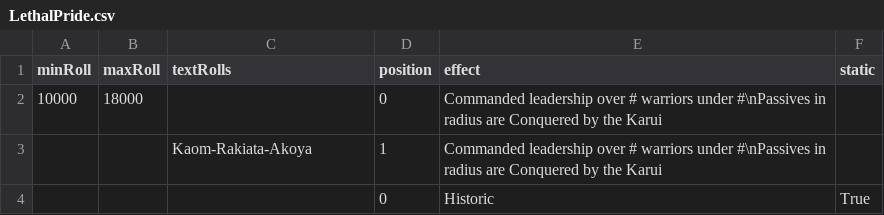
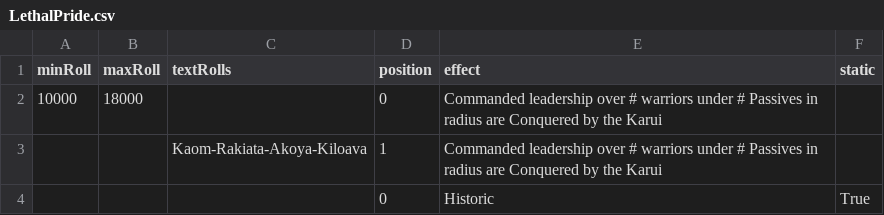
Before and after one commit to Ivareh/pathofmodifiersapp, a CSV file: src/backend/app/data/transforming_data/base_data/LethalPride.csv, drawn as a sheet.

Commit message:
20 Update: finished item_modifier table + Added: temporary modifierId

```diff
--- a/src/backend/app/data/transforming_data/base_data/LethalPride.csv
+++ b/src/backend/app/data/transforming_data/base_data/LethalPride.csv
@@ -1,4 +1,4 @@
 minRoll,maxRoll,textRolls,position,effect,static
-10000,18000,,0,"Commanded leadership over # warriors under #\nPassives in radius are Conquered by the Karui",
-,,"Kaom-Rakiata-Akoya",1,"Commanded leadership over # warriors under #\nPassives in radius are Conquered by the Karui",
+10000,18000,,0,"Commanded leadership over # warriors under # Passives in radius are Conquered by the Karui",
+,,"Kaom-Rakiata-Akoya-Kiloava",1,"Commanded leadership over # warriors under # Passives in radius are Conquered by the Karui",
 ,,,0,"Historic",True
```
Also changed, not shown: src/backend/app/data/transforming_data/base_data/ElegantHubris.csv, src/backend/app/data/transforming_data/base_data/GloriousVanity.csv, 24 other files.
